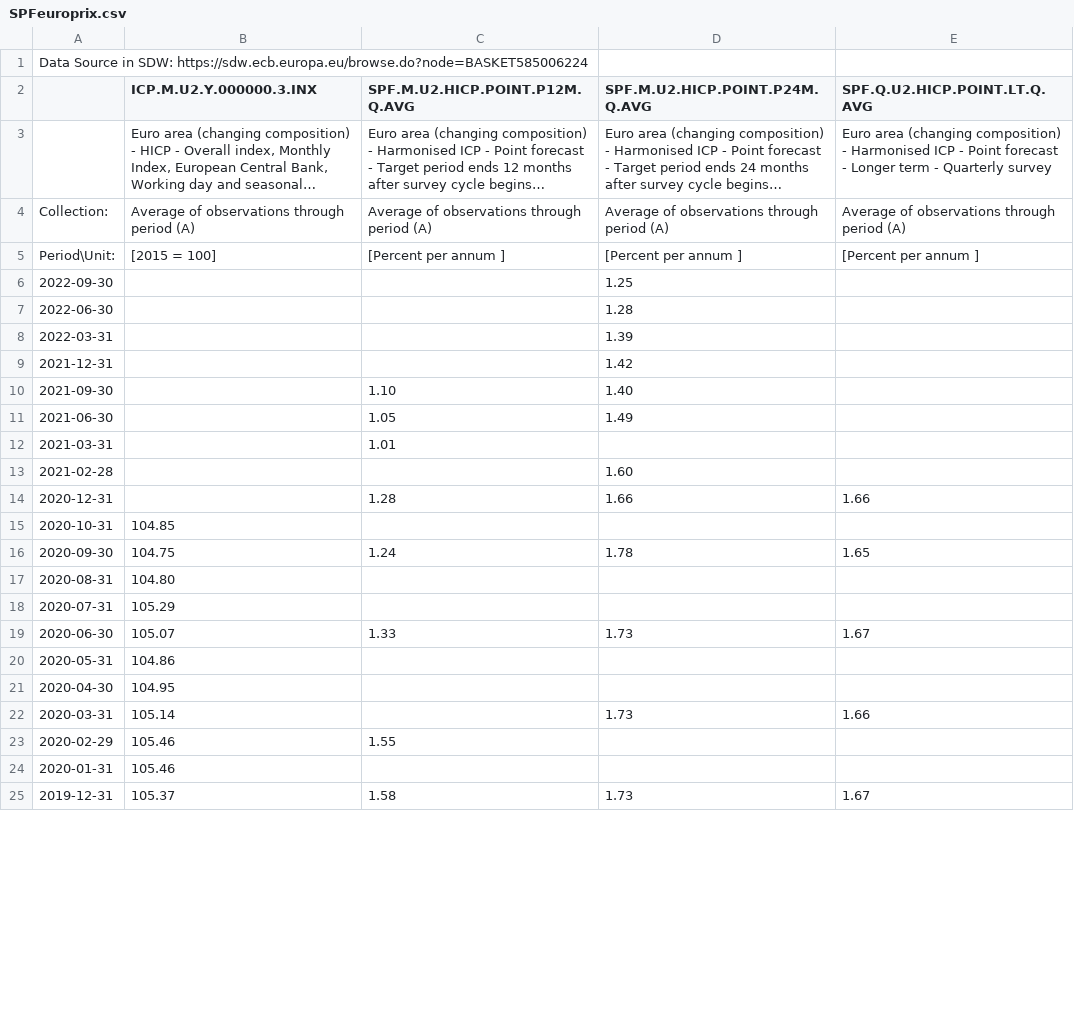
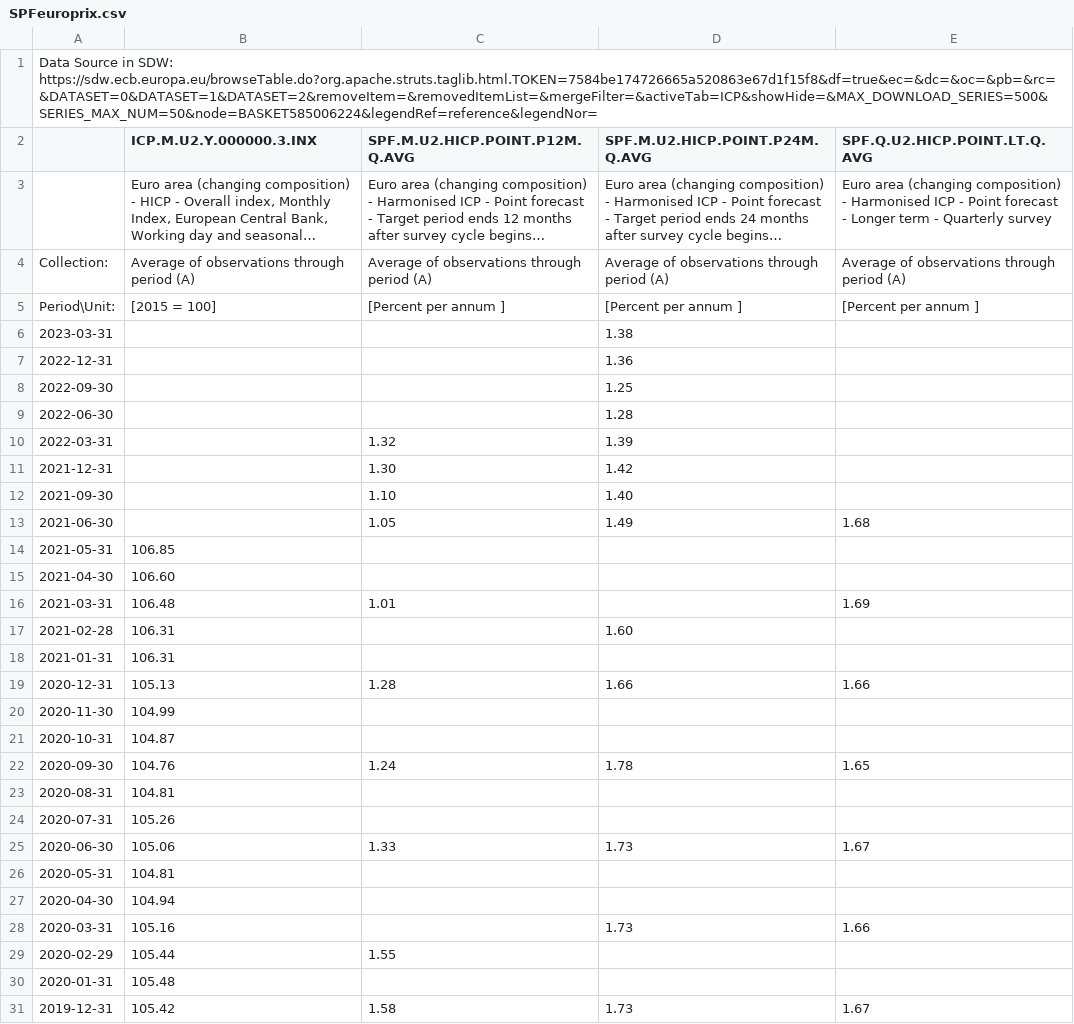
Before and after one commit to elmarmertens/trendInflation, a CSV file: data4paddington/SPFeuroprix.csv, drawn as a sheet; only a part is shown; long unchanged cells end in …; the diff covers the shown part only.

Commit message:
data update to May 2021

```diff
--- a/data4paddington/SPFeuroprix.csv
+++ b/data4paddington/SPFeuroprix.csv
@@ -1,2 +1,2 @@
-Data Source in SDW: https://sdw.ecb.europa.eu/browse.do?node=BASKET585006224
+Data Source in SDW: https://sdw.ecb.europa.eu/browseTable.do?org.apache.struts.taglib.html.TOKEN=7584be174726665a520863e67d1f15f8&df=true&ec=&dc=&oc=&pb=&rc=&DATASET=0&DATASET=1&DATASET=2&removeItem=&removedItemList=&mergeFilter=&activeTab=ICP&showHide=&MAX_DOWNLOAD_SERIES=500&SERIES_MAX_NUM=50&node=BASKET585006224&legendRef=reference&legendNor=
 ,ICP.M.U2.Y.000000.3.INX,SPF.M.U2.HICP.POINT.P12M.Q.AVG,SPF.M.U2.HICP.POINT.P24M.Q.AVG,SPF.Q.U2.HICP.POINT.LT.Q.AVG
@@ -5,21 +5,27 @@ Collection:,Average of observations through period (A),Average of observations t
 Period\Unit:,[2015 = 100],[Percent per annum ],[Percent per annum ],[Percent per annum ]
+2023-03-31,,,1.38,
+2022-12-31,,,1.36,
 2022-09-30,,,1.25,
 2022-06-30,,,1.28,
-2022-03-31,,,1.39,
-2021-12-31,,,1.42,
+2022-03-31,,1.32,1.39,
+2021-12-31,,1.30,1.42,
 2021-09-30,,1.10,1.40,
-2021-06-30,,1.05,1.49,
-2021-03-31,,1.01,,
-2021-02-28,,,1.60,
-2020-12-31,,1.28,1.66,1.66
-2020-10-31,104.85,,,
-2020-09-30,104.75,1.24,1.78,1.65
-2020-08-31,104.80,,,
-2020-07-31,105.29,,,
-2020-06-30,105.07,1.33,1.73,1.67
-2020-05-31,104.86,,,
-2020-04-30,104.95,,,
-2020-03-31,105.14,,1.73,1.66
-2020-02-29,105.46,1.55,,
-2020-01-31,105.46,,,
-2019-12-31,105.37,1.58,1.73,1.67
+2021-06-30,,1.05,1.49,1.68
+2021-05-31,106.85,,,
+2021-04-30,106.60,,,
+2021-03-31,106.48,1.01,,1.69
+2021-02-28,106.31,,1.60,
+2021-01-31,106.31,,,
+2020-12-31,105.13,1.28,1.66,1.66
+2020-11-30,104.99,,,
+2020-10-31,104.87,,,
+2020-09-30,104.76,1.24,1.78,1.65
+2020-08-31,104.81,,,
+2020-07-31,105.26,,,
+2020-06-30,105.06,1.33,1.73,1.67
+2020-05-31,104.81,,,
+2020-04-30,104.94,,,
+2020-03-31,105.16,,1.73,1.66
+2020-02-29,105.44,1.55,,
+2020-01-31,105.48,,,
+2019-12-31,105.42,1.58,1.73,1.67
```
Also changed, not shown: 48 edited cells elsewhere in this file, data4paddington/GDPDsdw.csv, data4paddington/HICPcoresdw.csv, 16 other files.
